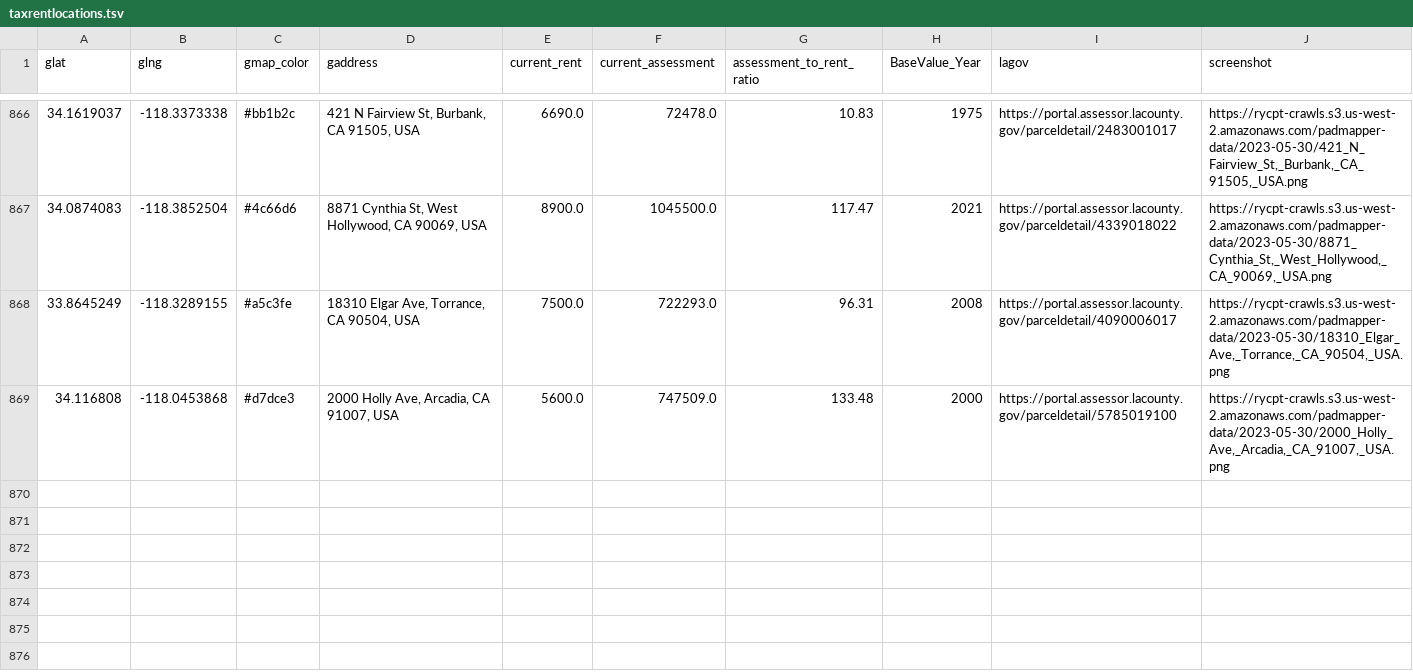
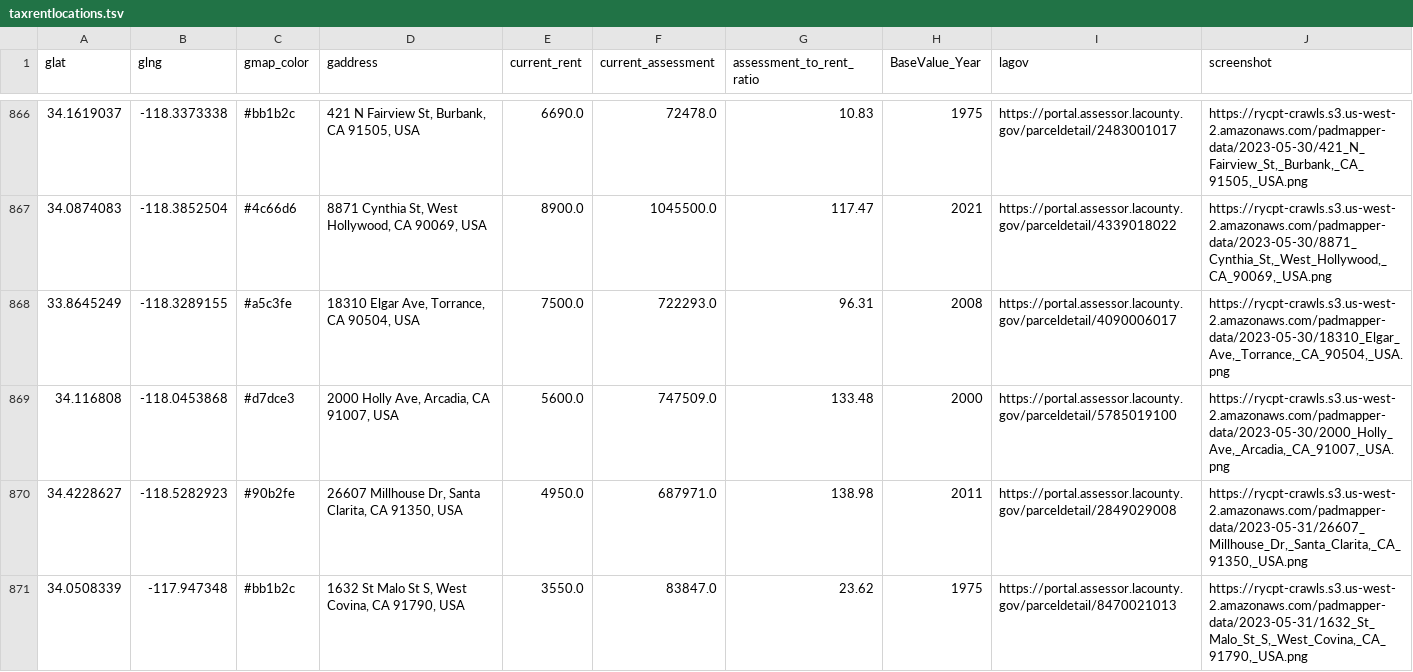
Before and after one commit to rcompton/ryancompton.net, a TSV file: assets/taxrentlocations.tsv, drawn as a sheet; only a part is shown, gaps mark what is left out; the diff names each change by its address in the sheet, - before the commit and + after, or states it on an @@ line.

```diff
--- a/assets/taxrentlocations.tsv
+++ b/assets/taxrentlocations.tsv
+row 870: 34.4228627 | -118.5282923 | #90b2fe | 26607 Millhouse Dr, Santa Clarita, CA 91350, USA | 4950.0 | 687971.0 | 138.98 | 2011 | https://portal.assessor.lacounty.gov/parceldetail/2849029008 | https://rycpt-crawls.s3.us-west-2.amazonaws.com/padmapper-data/2023-05-31/26607_Millhouse_Dr,_Santa_Clarita,_CA_91350,_USA.png
+row 871: 34.0508339 | -117.947348 | #bb1b2c | 1632 St Malo St S, West Covina, CA 91790, USA | 3550.0 | 83847.0 | 23.62 | 1975 | https://portal.assessor.lacounty.gov/parceldetail/8470021013 | https://rycpt-crawls.s3.us-west-2.amazonaws.com/padmapper-data/2023-05-31/1632_St_Malo_St_S,_West_Covina,_CA_91790,_USA.png
```
Also changed, not shown: 1 other file.
